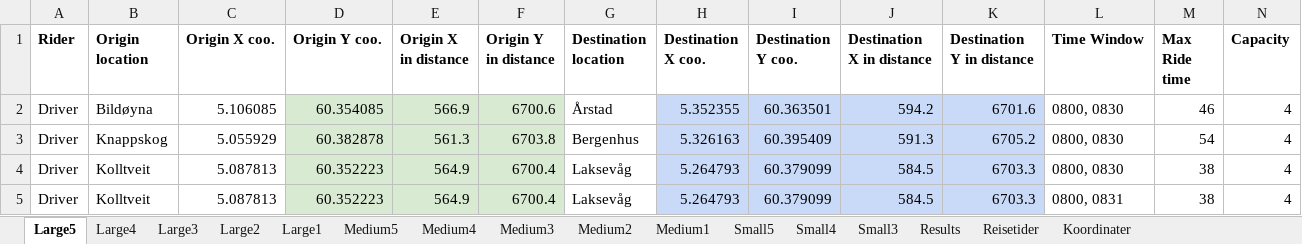
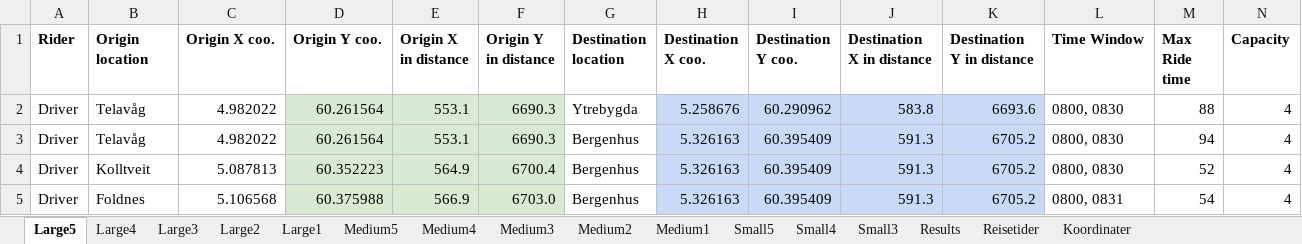
Before and after one commit to tonyyang1998/samkjoring2022, an Excel workbook: Large Instances/Large5.xlsx, sheet Large5, drawn as a sheet; only a part is shown; values as stored, in another font and other column widths than the file's, no borders; the diff covers the shown part only; the diff names each change by its address in the sheet, - before the commit and + after, or states it on an @@ line.

```diff
--- a/Large Instances/Large5.xlsx (sheet Large5)
+++ b/Large Instances/Large5.xlsx (sheet Large5)
-B2 (Origin location): Bildøyna
+B2 (Origin location): Telavåg
-C2 (Origin X coo.): 5.106085
+C2 (Origin X coo.): 4.982022
-D2 (Origin Y coo.): 60.354085
+D2 (Origin Y coo.): 60.261564
-E2 (Origin X in distance): 566.9
+E2 (Origin X in distance): 553.1
-F2 (Origin Y in distance): 6700.6
+F2 (Origin Y in distance): 6690.3
-G2 (Destination location): Årstad
+G2 (Destination location): Ytrebygda
-H2 (Destination X coo.): 5.352355
+H2 (Destination X coo.): 5.258676
-I2 (Destination Y coo.): 60.363501
+I2 (Destination Y coo.): 60.290962
-J2 (Destination X in distance): 594.2
+J2 (Destination X in distance): 583.8
-K2 (Destination Y in distance): 6701.6
+K2 (Destination Y in distance): 6693.6
-M2 (Max Ride time): 46
+M2 (Max Ride time): 88
-B3 (Origin location): Knappskog
+B3 (Origin location): Telavåg
-C3 (Origin X coo.): 5.055929
+C3 (Origin X coo.): 4.982022
-D3 (Origin Y coo.): 60.382878
+D3 (Origin Y coo.): 60.261564
-E3 (Origin X in distance): 561.3
+E3 (Origin X in distance): 553.1
-F3 (Origin Y in distance): 6703.8
+F3 (Origin Y in distance): 6690.3
-M3 (Max Ride time): 54
+M3 (Max Ride time): 94
-G4:G5 (Destination location): Laksevåg
+G4:G5 (Destination location): Bergenhus
-H4:H5 (Destination X coo.): 5.264793
+H4:H5 (Destination X coo.): 5.326163
-I4:I5 (Destination Y coo.): 60.379099
+I4:I5 (Destination Y coo.): 60.395409
-J4:J5 (Destination X in distance): 584.5
+J4:J5 (Destination X in distance): 591.3
-K4:K5 (Destination Y in distance): 6703.3
+K4:K5 (Destination Y in distance): 6705.2
-M4 (Max Ride time): 38
+M4 (Max Ride time): 52
-B5 (Origin location): Kolltveit
+B5 (Origin location): Foldnes
-C5 (Origin X coo.): 5.087813
+C5 (Origin X coo.): 5.106568
-D5 (Origin Y coo.): 60.352223
+D5 (Origin Y coo.): 60.375988
-E5 (Origin X in distance): 564.9
+E5 (Origin X in distance): 566.9
-F5 (Origin Y in distance): 6700.4
+F5 (Origin Y in distance): 6703.0
-M5 (Max Ride time): 38
+M5 (Max Ride time): 54
```
Also changed, not shown: 10 added rows, 10 removed rows, 509 edited cells and cell formats elsewhere in this sheet, sheet Large4, sheet Large3, sheet Large2, sheet Large1, sheet Medium5, sheet Medium3, 6 more sheets, formulas that keep their value, Large Instances/Large4.xlsx, 6 other files.
